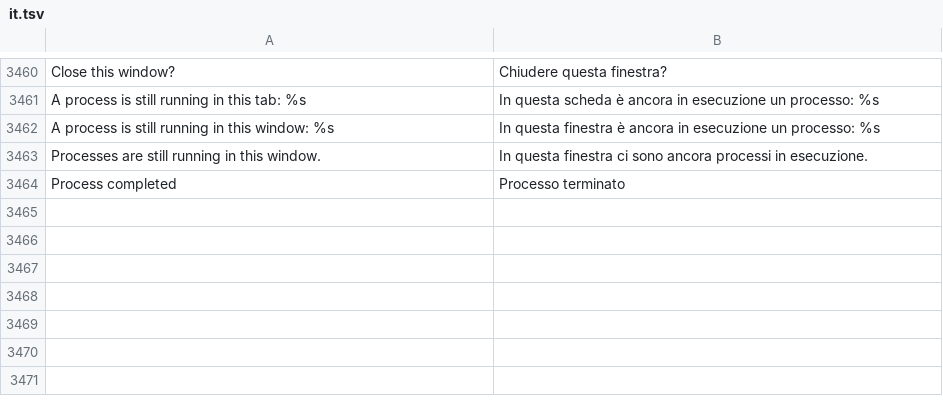
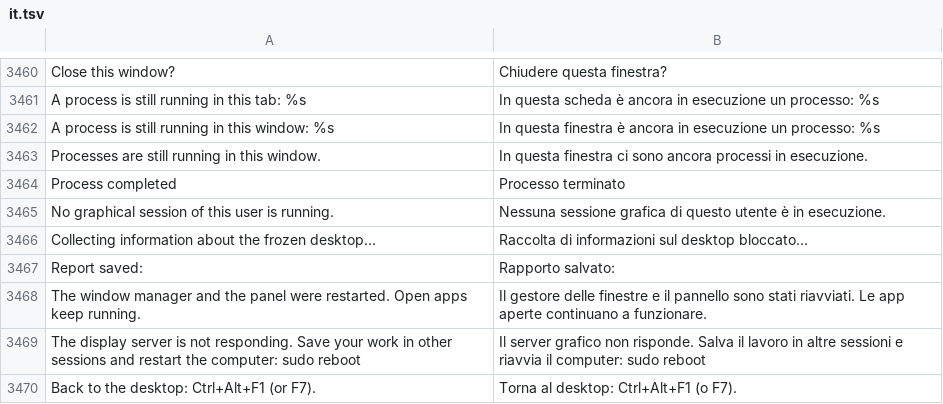
Before and after one commit to luxopes/LuxOS-Arch, a TSV file: packages/luxos-i18n/files/it.tsv, drawn as a sheet; only a part is shown, gaps mark what is left out; the diff names each change by its address in the sheet, - before the commit and + after, or states it on an @@ line.

Commit message:
Desktop freeze rescue (luxos-unfreeze, automatic freeze reports) and Esc/Enter for the screenshot toolbar

```diff
--- a/packages/luxos-i18n/files/it.tsv
+++ b/packages/luxos-i18n/files/it.tsv
+row 3465: No graphical session of this user is running. | Nessuna sessione grafica di questo utente è in esecuzione.
+row 3466: Collecting information about the frozen desktop… | Raccolta di informazioni sul desktop bloccato…
+row 3467: Report saved: | Rapporto salvato:
+row 3468: The window manager and the panel were restarted. Open apps keep running. | Il gestore delle finestre e il pannello sono stati riavviati. Le app aperte continuano a funzionare.
+row 3469: The display server is not responding. Save your work in other sessions and restart the computer: sudo reboot | Il server grafico non risponde. Salva il lavoro in altre sessioni e riavvia il computer: sudo reboot
+row 3470: Back to the desktop: Ctrl+Alt+F1 (or F7). | Torna al desktop: Ctrl+Alt+F1 (o F7).
```
Also changed, not shown: packages/luxos-i18n/files/cs.tsv, packages/luxos-i18n/files/nl.tsv, 17 other files.
